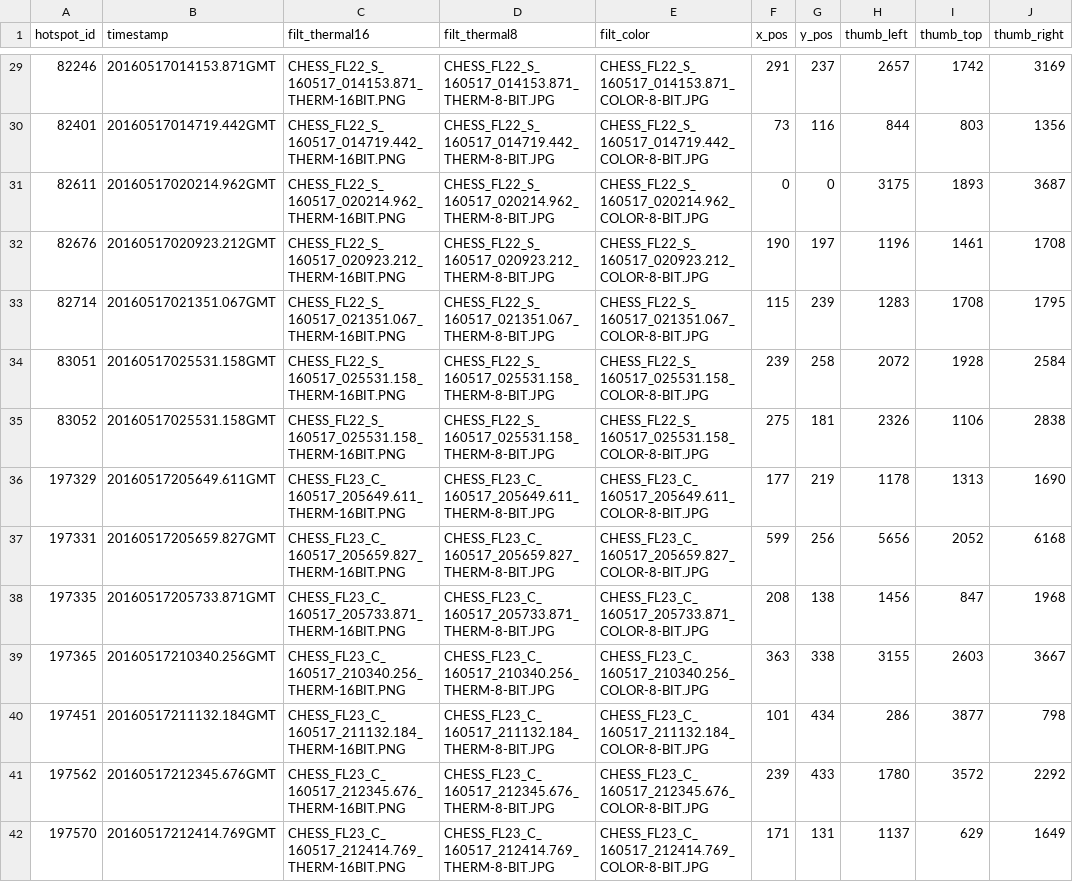
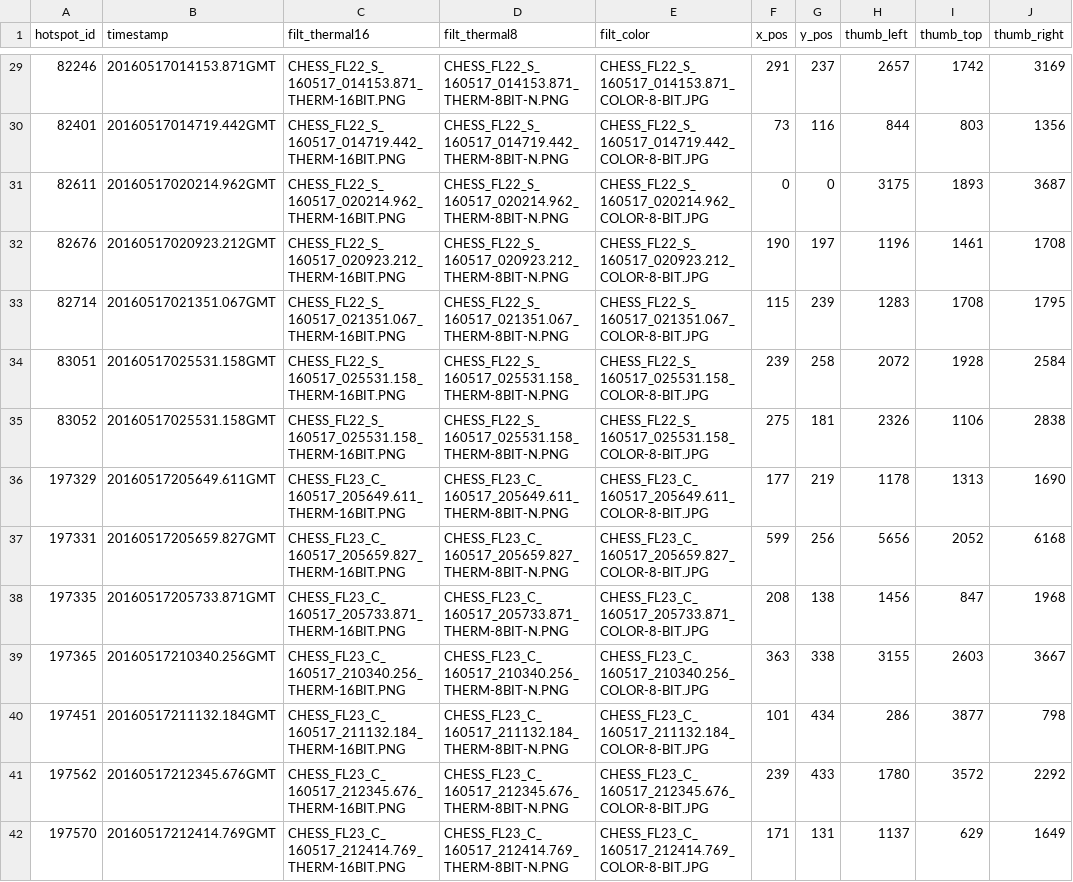
Before and after one commit to microsoft/arcticseals, a CSV file: src/AccuracyAssessment/validationWithoutAnomalies.csv, drawn as a sheet; only a part is shown, gaps mark what is left out; the diff covers the shown part only; the diff names each change by its address in the sheet, - before the commit and + after, or states it on an @@ line.

```diff
--- a/src/AccuracyAssessment/validationWithoutAnomalies.csv
+++ b/src/AccuracyAssessment/validationWithoutAnomalies.csv
-D29 (filt_thermal8): CHESS_FL22_S_160517_014153.871_THERM-8-BIT.JPG
+D29 (filt_thermal8): CHESS_FL22_S_160517_014153.871_THERM-8BIT-N.PNG
-D30 (filt_thermal8): CHESS_FL22_S_160517_014719.442_THERM-8-BIT.JPG
+D30 (filt_thermal8): CHESS_FL22_S_160517_014719.442_THERM-8BIT-N.PNG
-D31 (filt_thermal8): CHESS_FL22_S_160517_020214.962_THERM-8-BIT.JPG
+D31 (filt_thermal8): CHESS_FL22_S_160517_020214.962_THERM-8BIT-N.PNG
-D32 (filt_thermal8): CHESS_FL22_S_160517_020923.212_THERM-8-BIT.JPG
+D32 (filt_thermal8): CHESS_FL22_S_160517_020923.212_THERM-8BIT-N.PNG
-D33 (filt_thermal8): CHESS_FL22_S_160517_021351.067_THERM-8-BIT.JPG
+D33 (filt_thermal8): CHESS_FL22_S_160517_021351.067_THERM-8BIT-N.PNG
-D34:D35 (filt_thermal8): CHESS_FL22_S_160517_025531.158_THERM-8-BIT.JPG
+D34:D35 (filt_thermal8): CHESS_FL22_S_160517_025531.158_THERM-8BIT-N.PNG
-D36 (filt_thermal8): CHESS_FL23_C_160517_205649.611_THERM-8-BIT.JPG
+D36 (filt_thermal8): CHESS_FL23_C_160517_205649.611_THERM-8BIT-N.PNG
-D37 (filt_thermal8): CHESS_FL23_C_160517_205659.827_THERM-8-BIT.JPG
+D37 (filt_thermal8): CHESS_FL23_C_160517_205659.827_THERM-8BIT-N.PNG
-D38 (filt_thermal8): CHESS_FL23_C_160517_205733.871_THERM-8-BIT.JPG
+D38 (filt_thermal8): CHESS_FL23_C_160517_205733.871_THERM-8BIT-N.PNG
-D39 (filt_thermal8): CHESS_FL23_C_160517_210340.256_THERM-8-BIT.JPG
+D39 (filt_thermal8): CHESS_FL23_C_160517_210340.256_THERM-8BIT-N.PNG
-D40 (filt_thermal8): CHESS_FL23_C_160517_211132.184_THERM-8-BIT.JPG
+D40 (filt_thermal8): CHESS_FL23_C_160517_211132.184_THERM-8BIT-N.PNG
-D41 (filt_thermal8): CHESS_FL23_C_160517_212345.676_THERM-8-BIT.JPG
+D41 (filt_thermal8): CHESS_FL23_C_160517_212345.676_THERM-8BIT-N.PNG
-D42 (filt_thermal8): CHESS_FL23_C_160517_212414.769_THERM-8-BIT.JPG
+D42 (filt_thermal8): CHESS_FL23_C_160517_212414.769_THERM-8BIT-N.PNG
```
Also changed, not shown: 109 edited cells elsewhere in this file.
